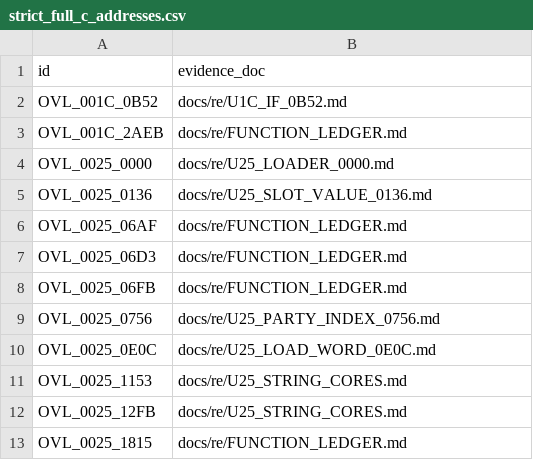
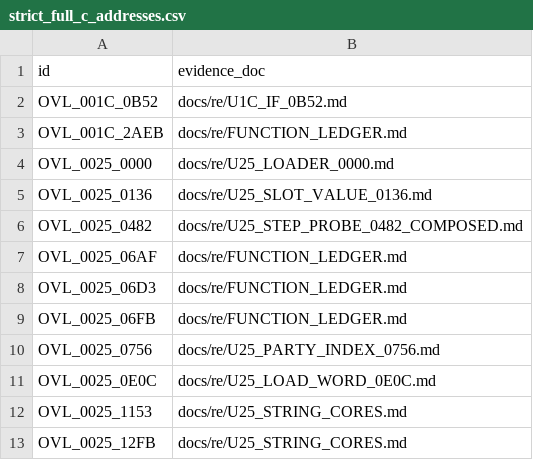
Before and after one commit to huntergdavis/poolrad-decomp, a CSV file: docs/re/strict_full_c_addresses.csv, drawn as a sheet; only a part is shown; the shorter side is filled out with more unchanged rows; the diff names each change by its address in the sheet, - before the commit and + after, or states it on an @@ line.

```diff
--- a/docs/re/strict_full_c_addresses.csv
+++ b/docs/re/strict_full_c_addresses.csv
+row 6: OVL_0025_0482 | docs/re/U25_STEP_PROBE_0482_COMPOSED.md
```
Also changed, not shown: docs/re/overlay_classification.csv, docs/re/reviewed_function_identities.csv, 4 other files.
